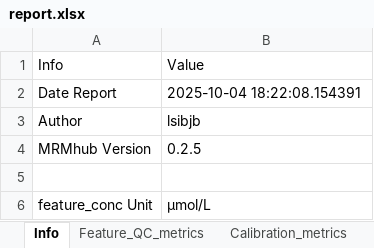
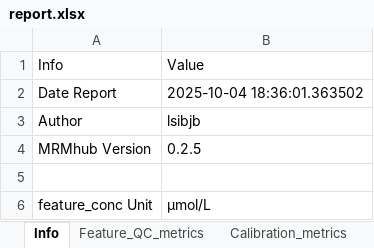
Before and after one commit to SLINGhub/MRMhub, an Excel workbook: quant/vignettes/articles/report.xlsx, sheet Info, drawn as a sheet; values as stored, in another font and other column widths than the file's, no borders; table styles not drawn; the diff names each change by its address in the sheet, - before the commit and + after, or states it on an @@ line.

```diff
--- a/quant/vignettes/articles/report.xlsx (sheet Info)
+++ b/quant/vignettes/articles/report.xlsx (sheet Info)
-B2: 2025-10-04 18:22:08.154391
+B2: 2025-10-04 18:36:01.363502
```
Also changed, not shown: quant/vignettes/articles/report_norm.xlsx, 2 other files.
